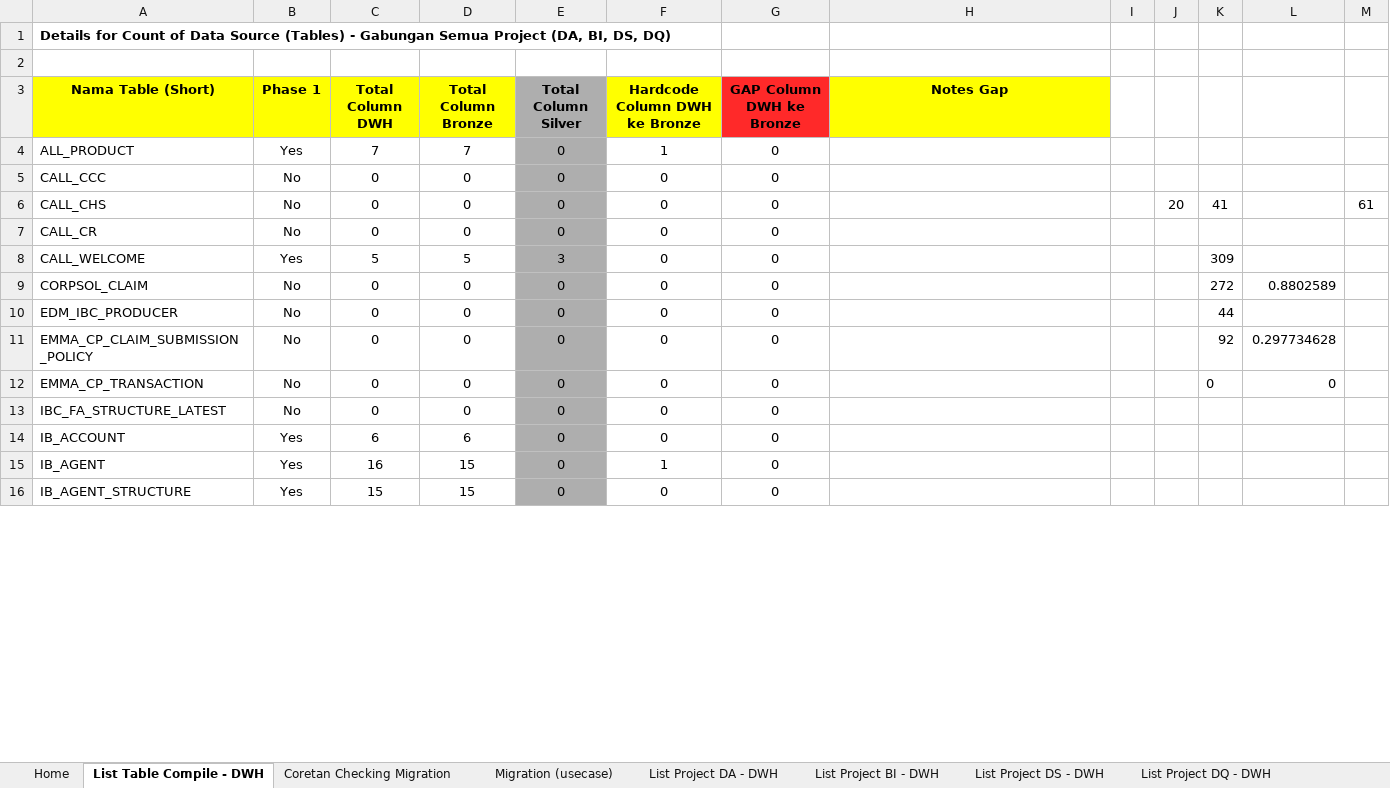
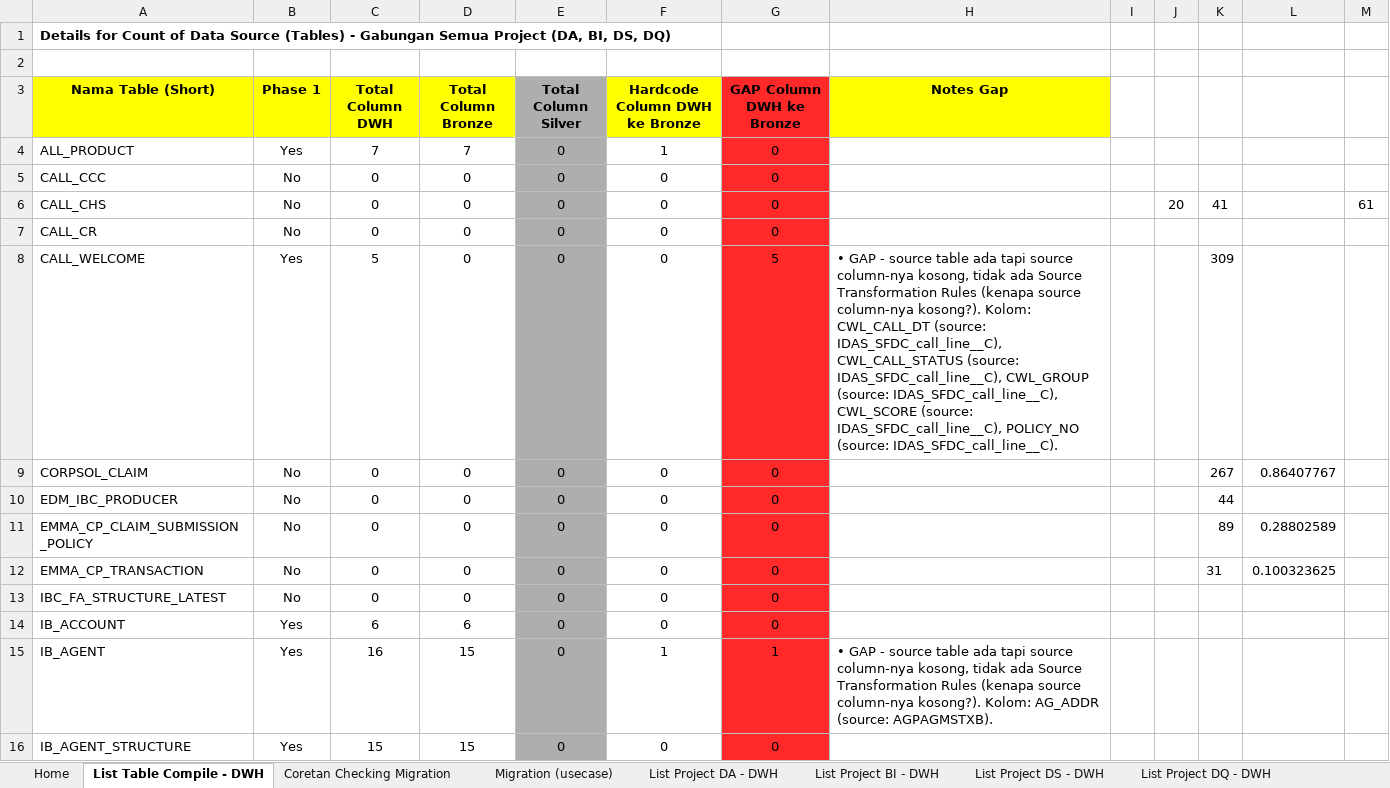
Before and after one commit to ditashahihah/migration-explorer, an Excel workbook: Checking_Progress_Migration.xlsx, sheet List Table Compile - DWH, drawn as a sheet; only a part is shown; values as stored, in another font and other column widths than the file's, no borders; charts and pictures and conditional formats and table styles not drawn; the diff covers the shown part only; the diff names each change by its address in the sheet, - before the commit and + after, or states it on an @@ line.

```diff
--- a/Checking_Progress_Migration.xlsx (sheet List Table Compile - DWH)
+++ b/Checking_Progress_Migration.xlsx (sheet List Table Compile - DWH)
-G4:G16 fill: none
+G4:G16 fill: #FF2929
-D8 (Total Column Bronze): 5
+D8 (Total Column Bronze): 0
-E8 (Total Column Silver): 3
+E8 (Total Column Silver): 0
-G8 (GAP Column DWH ke Bronze): 0
+G8 (GAP Column DWH ke Bronze): 5
-H8 (Notes Gap): (empty)
+H8 (Notes Gap): • GAP - source table ada tapi source column-nya kosong, tidak ada Source Transformation Rules (kenapa source column-nya kosong?). Kolom: CWL_CALL_DT (source: IDAS_SFDC_call_line__C), CWL_CALL_STATUS (source: IDAS_SFDC_call_line__C), CWL_GROUP (source: IDAS_SFDC_call_line__C), CWL_SCORE (source: IDAS_SFDC_call_line__C), POLICY_NO (source: IDAS_SFDC_call_line__C).
-K9: 272
+K9: 267
-L9: 0.8802589
+L9: 0.86407767
-K11: 92
+K11: 89
-L11: 0.297734628
+L11: 0.28802589
-K12: 0
+K12: 31
-L12: 0
+L12: 0.100323625
-G15 (GAP Column DWH ke Bronze): 0
+G15 (GAP Column DWH ke Bronze): 1
-H15 (Notes Gap): (empty)
+H15 (Notes Gap): • GAP - source table ada tapi source column-nya kosong, tidak ada Source Transformation Rules (kenapa source column-nya kosong?). Kolom: AG_ADDR (source: AGPAGMSTXB).
```
Also changed, not shown: 12 edited cells and cell formats elsewhere in this sheet, sheet Migration (usecase), sheet DWH to Flat, sheet List Project All - DWH, sheet List Project DA - DWH, sheet List Project BI - DWH, formulas that keep their value, hidden cells, 3 other files.
